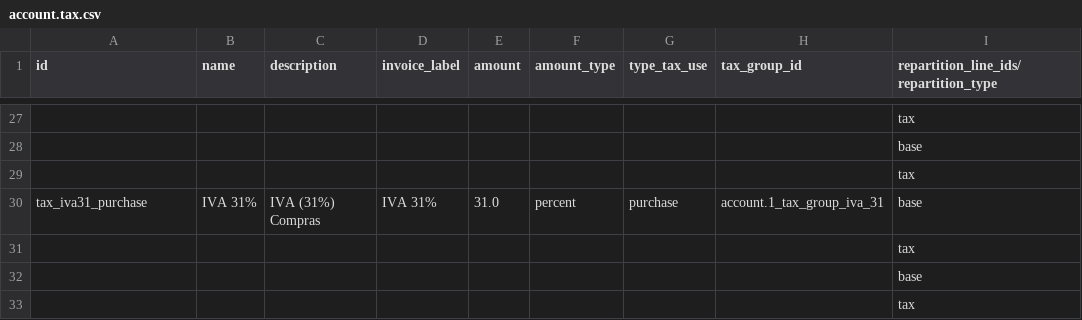
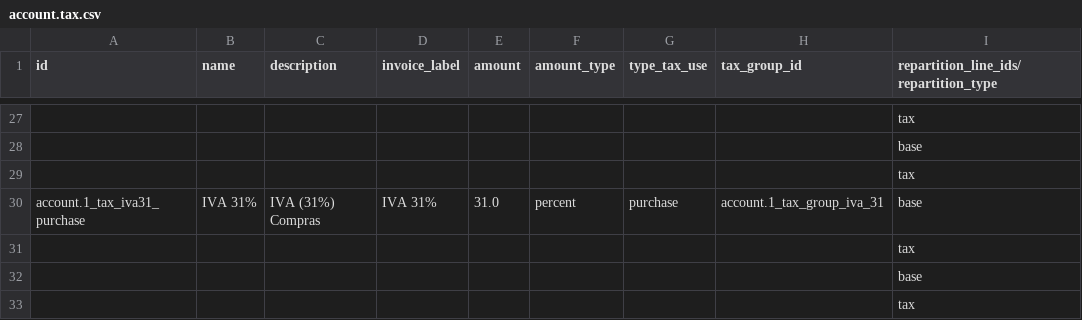
Before and after one commit to Etineo0/odoo-venezuela-sumitic, a CSV file: l10n_ve_chart/data/template/account.tax.csv, drawn as a sheet; only a part is shown, gaps mark what is left out; the diff covers the shown part only; the diff names each change by its address in the sheet, - before the commit and + after, or states it on an @@ line.

Commit message:
Update account.tax.csv

```diff
--- a/l10n_ve_chart/data/template/account.tax.csv
+++ b/l10n_ve_chart/data/template/account.tax.csv
-A30 (id): tax_iva31_purchase
+A30 (id): account.1_tax_iva31_purchase
```
Also changed, not shown: 7 edited cells elsewhere in this file.
